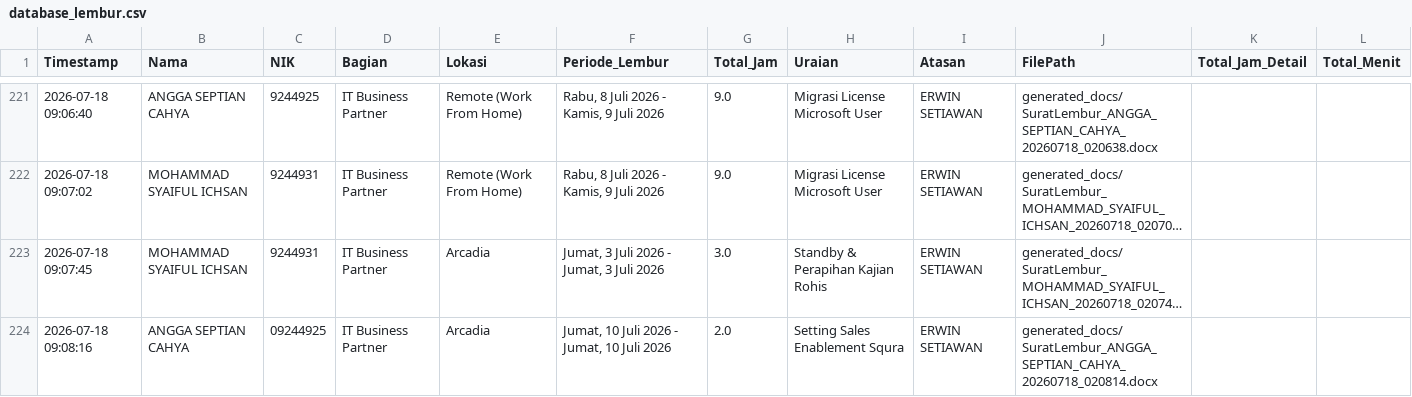
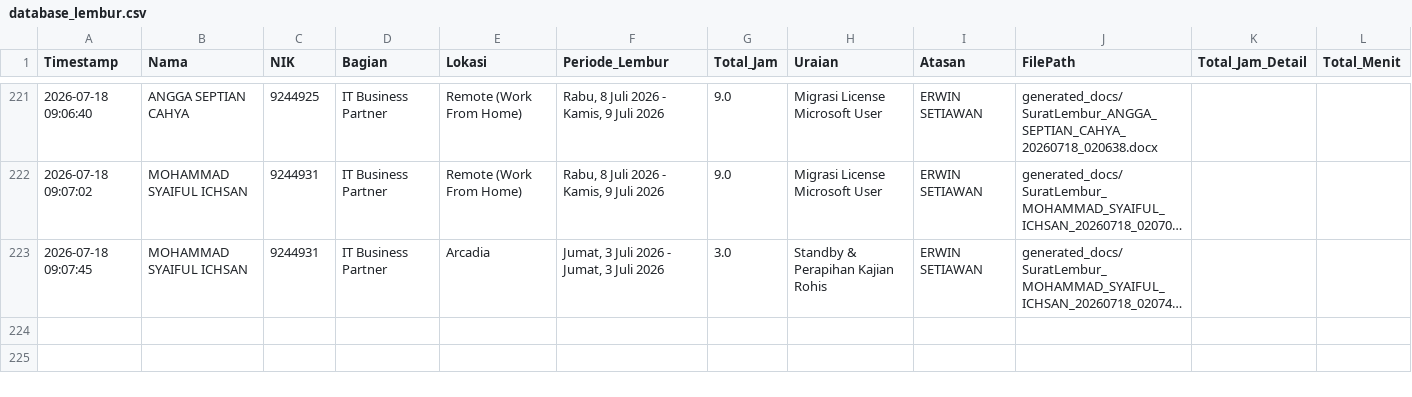
Before and after one commit to anggadevnet/formlemburlmd, a CSV file: database_lembur.csv, drawn as a sheet; only a part is shown, gaps mark what is left out; long unchanged cells end in …; the diff names each change by its address in the sheet, - before the commit and + after, or states it on an @@ line.

Commit message:
Delete data: 2026-07-18 09:08:16

```diff
--- a/database_lembur.csv
+++ b/database_lembur.csv
-row 224: 2026-07-18 09:08:16 | ANGGA SEPTIAN CAHYA | 09244925 | IT Business Partner | Arcadia | Jumat, 10 Juli 2026 - Jumat, 10 Juli 2026 | 2.0 | Setting Sales Enablement Squra | ERWIN SETIAWAN | generated_docs/SuratLembur_ANGGA_SEPTIAN_CAHYA_20260718_020814.docx
```
